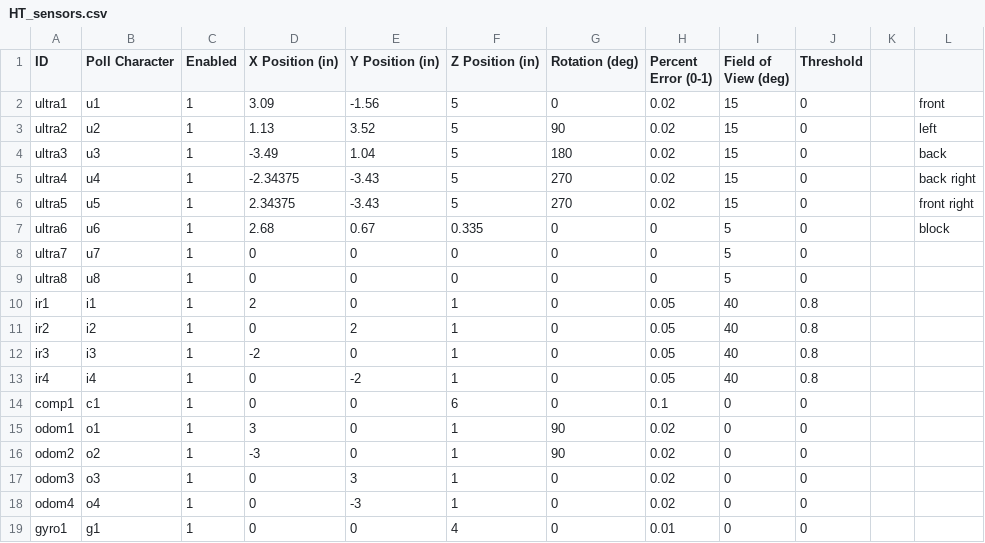
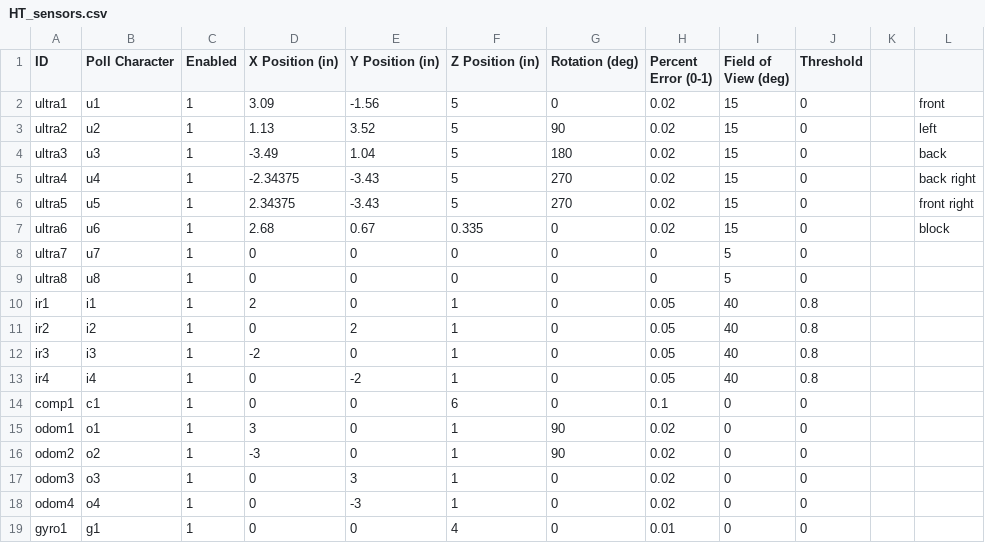
Before and after one commit to HoomanTahmasebipour/Autonomous-Rover, a CSV file: Hooman Code/HT_sensors.csv, drawn as a sheet.

```diff
--- a/Hooman Code/HT_sensors.csv
+++ b/Hooman Code/HT_sensors.csv
@@ -6,3 +6,3 @@ ultra4,u4,1,-2.34375,-3.43,5,270,0.02,15,0,,back right
 ultra5,u5,1,2.34375,-3.43,5,270,0.02,15,0,,front right
-ultra6,u6,1,2.68,0.67,0.335,0,0,5,0,,block
+ultra6,u6,1,2.68,0.67,0.335,0,0.02,15,0,,block
 ultra7,u7,1,0,0,0,0,0,5,0,,
```
Also changed, not shown: config/sensors.csv.
